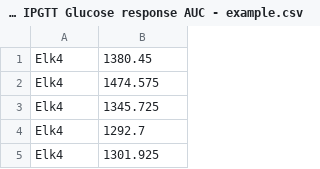
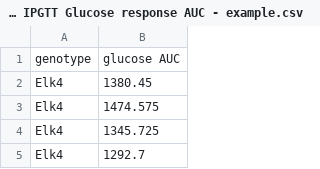
Before and after one commit to shay-y/gxl_app, a CSV file: data/Simplified IPGTT Glucose response AUC - example.csv, drawn as a sheet; only a part is shown; the shorter side is filled out with more unchanged rows; the diff names each change by its address in the sheet, - before the commit and + after, or states it on an @@ line.

```diff
--- a/data/Simplified IPGTT Glucose response AUC - example.csv
+++ b/data/Simplified IPGTT Glucose response AUC - example.csv
+row 1: genotype | glucose AUC
```
Also changed, not shown: 7 other files.
